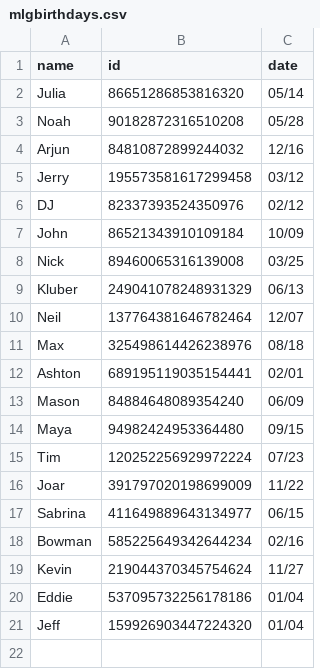
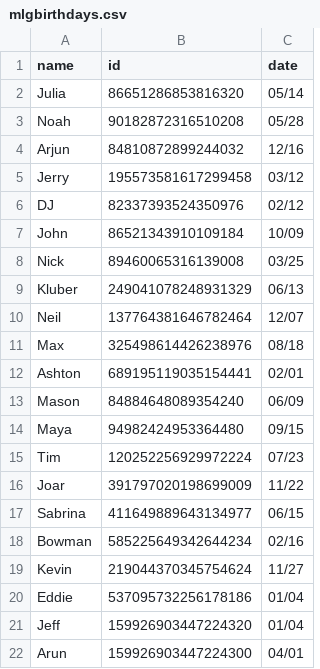
Before and after one commit to goldno/MLGBotV2, a CSV file: resources/mlgbirthdays.csv, drawn as a sheet; the diff names each change by its address in the sheet, - before the commit and + after, or states it on an @@ line.

Commit message:
Update mlgbirthdays.csv

```diff
--- a/resources/mlgbirthdays.csv
+++ b/resources/mlgbirthdays.csv
+row 22: Arun | 159926903447224300 | 04/01
```
